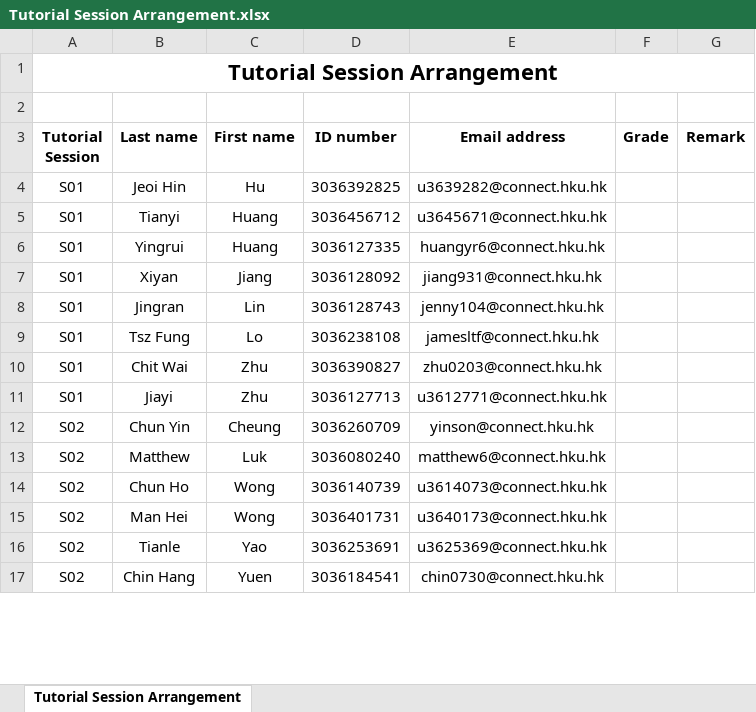
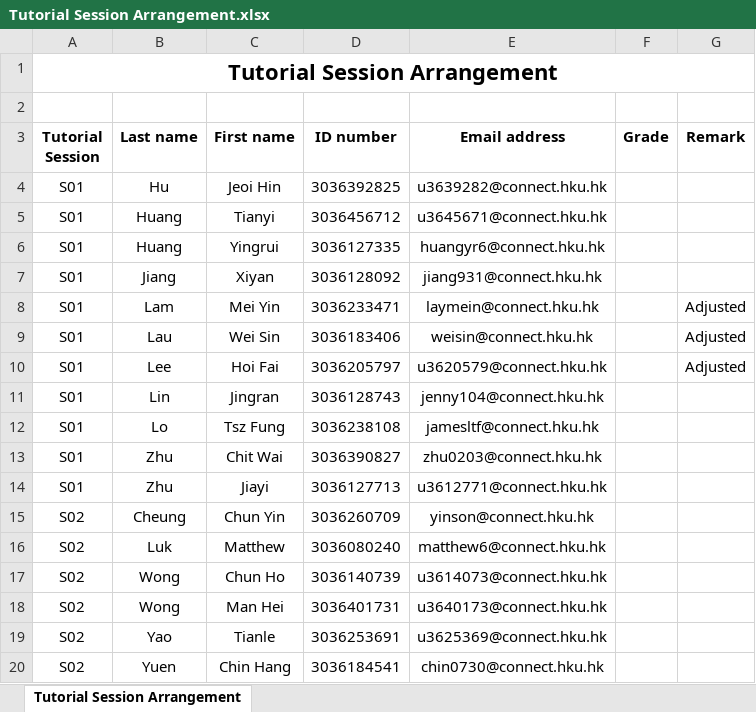
Before and after one commit to BatchClayderman/FinTech_CCST9080_2024-2025-2, an Excel workbook: Tutorials (10%)/Tutorial Session Arrangement.xlsx, sheet Tutorial Session Arrangement, drawn as a sheet; only a part is shown; values as stored, in another font and other column widths than the file's, no borders; addresses are those after the commit; the diff covers the shown part only; the diff names each change by its address in the sheet, - before the commit and + after, or states it on an @@ line.

```diff
--- a/Tutorials (10%)/Tutorial Session Arrangement.xlsx (sheet Tutorial Session Arrangement)
+++ b/Tutorials (10%)/Tutorial Session Arrangement.xlsx (sheet Tutorial Session Arrangement)
-B4 (Last name): Jeoi Hin
+B4 (Last name): Hu
-C4 (First name): Hu
+C4 (First name): Jeoi Hin
-B5 (Last name): Tianyi
+B5 (Last name): Huang
-C5 (First name): Huang
+C5 (First name): Tianyi
-B6 (Last name): Yingrui
+B6 (Last name): Huang
-C6 (First name): Huang
+C6 (First name): Yingrui
-B7 (Last name): Xiyan
+B7 (Last name): Jiang
-C7 (First name): Jiang
+C7 (First name): Xiyan
+row 8: S01 | Lam | Mei Yin | 3036233471 | laymein@connect.hku.hk |  | Adjusted
+row 9: S01 | Lau | Wei Sin | 3036183406 | weisin@connect.hku.hk |  | Adjusted
+row 10: S01 | Lee | Hoi Fai | 3036205797 | u3620579@connect.hku.hk |  | Adjusted
-B11 (Last name): Jingran
+B11 (Last name): Lin
-C11 (First name): Lin
+C11 (First name): Jingran
-B12 (Last name): Tsz Fung
+B12 (Last name): Lo
-C12 (First name): Lo
+C12 (First name): Tsz Fung
-B13 (Last name): Chit Wai
+B13 (Last name): Zhu
-C13 (First name): Zhu
+C13 (First name): Chit Wai
-B14 (Last name): Jiayi
+B14 (Last name): Zhu
-C14 (First name): Zhu
+C14 (First name): Jiayi
-B15 (Last name): Chun Yin
+B15 (Last name): Cheung
-C15 (First name): Cheung
+C15 (First name): Chun Yin
-B16 (Last name): Matthew
+B16 (Last name): Luk
-C16 (First name): Luk
+C16 (First name): Matthew
-B17 (Last name): Chun Ho
+B17 (Last name): Wong
-C17 (First name): Wong
+C17 (First name): Chun Ho
-B18 (Last name): Man Hei
+B18 (Last name): Wong
-C18 (First name): Wong
+C18 (First name): Man Hei
-B19 (Last name): Tianle
+B19 (Last name): Yao
-C19 (First name): Yao
+C19 (First name): Tianle
-B20 (Last name): Chin Hang
+B20 (Last name): Yuen
-C20 (First name): Yuen
+C20 (First name): Chin Hang
```
Also changed, not shown: other rows of this sheet, 2 other files.
